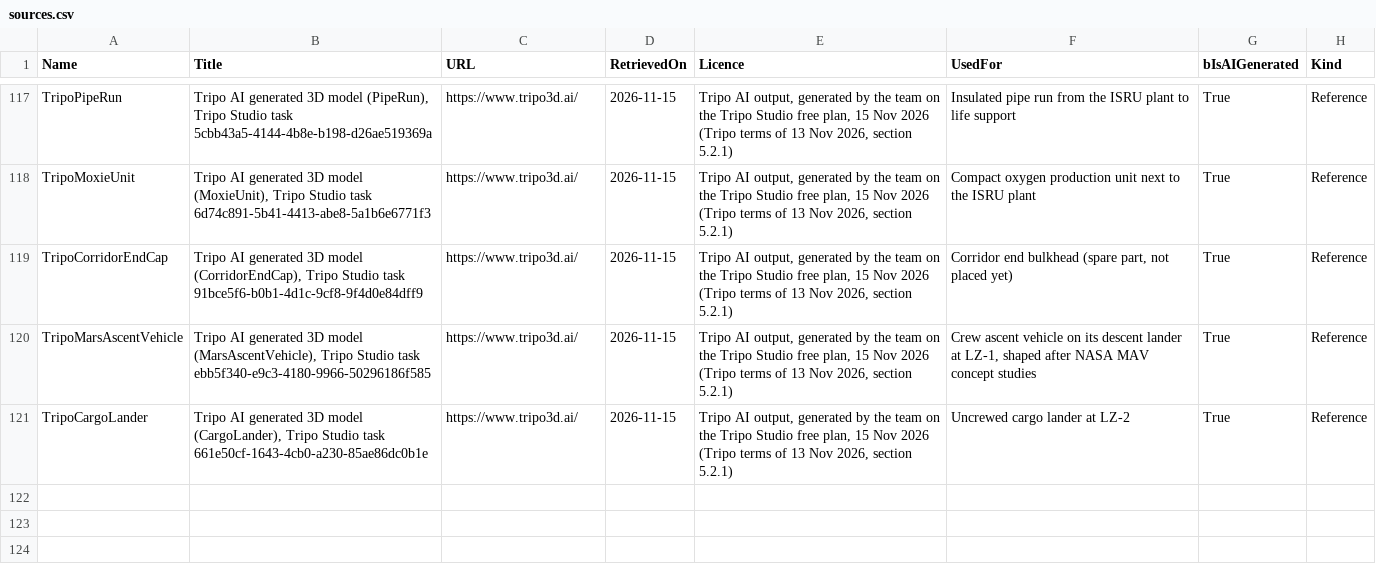
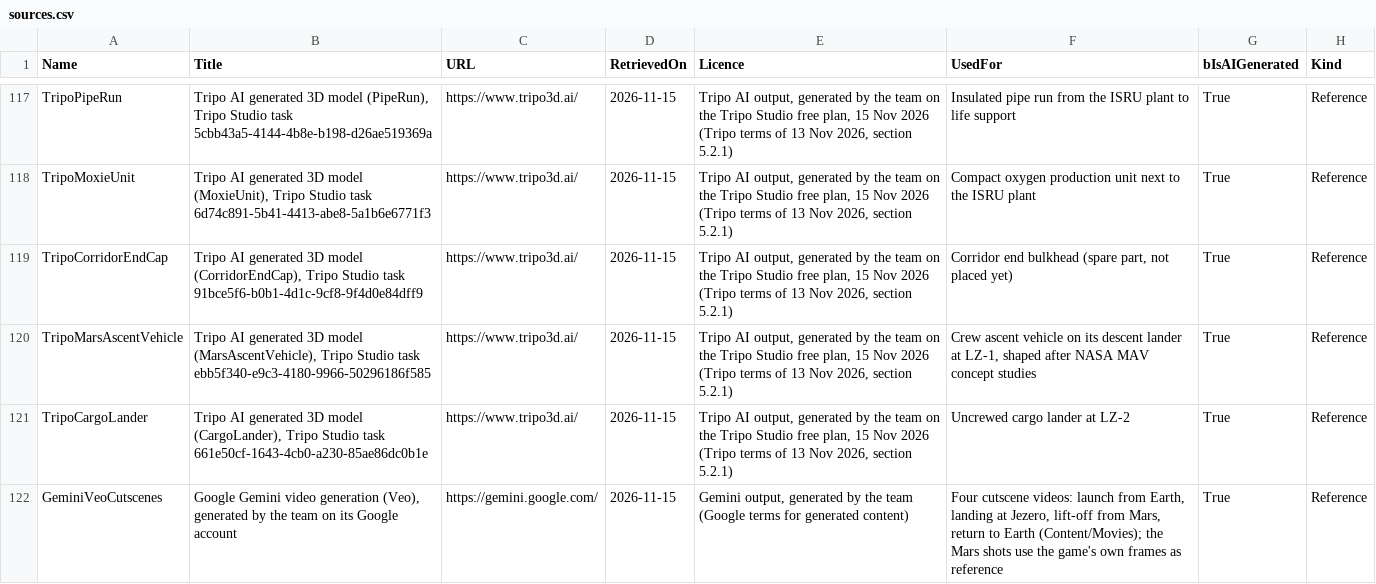
Before and after one commit to TouchdownMars/TouchdownMars, a CSV file: Data/Source/sources.csv, drawn as a sheet; only a part is shown, gaps mark what is left out; the diff names each change by its address in the sheet, - before the commit and + after, or states it on an @@ line.

Commit message:
Cutscenes: launch, landing, lift-off and return videos
UTDCutsceneSubsystem plays full-screen MP4 clips (Content/Movies, staged as
loose files) with an EN/TR caption, skippable with any key or click; the
soundscape and music stay quiet while a clip plays.
- Launch from Earth after the go/no-go poll, before the cruise card.
- Landing at Jezero before the player steps onto the surface.
- Lift-off from Mars and the return to Earth before the departure shot and
  the report; the lift-off swell comes back in over the report.
Clips generated with Google Gemini (Veo) using the game's own frames, the
Tripo vehicle models and the design-room rocket art as references (README,
sources.csv GeminiVeoCutscenes). Dev runs skip them; -TDCutsceneTest plays
all four.

```diff
--- a/Data/Source/sources.csv
+++ b/Data/Source/sources.csv
+row 122: GeminiVeoCutscenes | Google Gemini video generation (Veo), generated by the team on its Google account | https://gemini.google.com/ | 2026-11-15 | Gemini output, generated by the team (Google terms for generated content) | Four cutscene videos: launch from Earth, landing at Jezero, lift-off from Mars, return to Earth (Content/Movies); the Mars shots use the game's own frames as reference | True | Reference
```
Also changed, not shown: Data/Source/text.csv, 16 other files.
